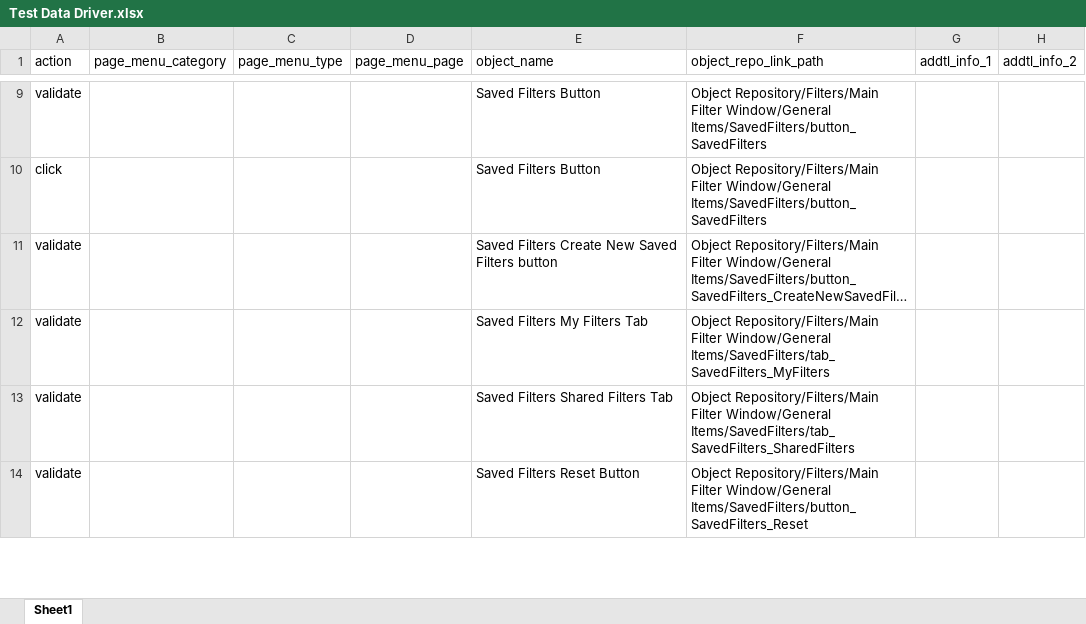
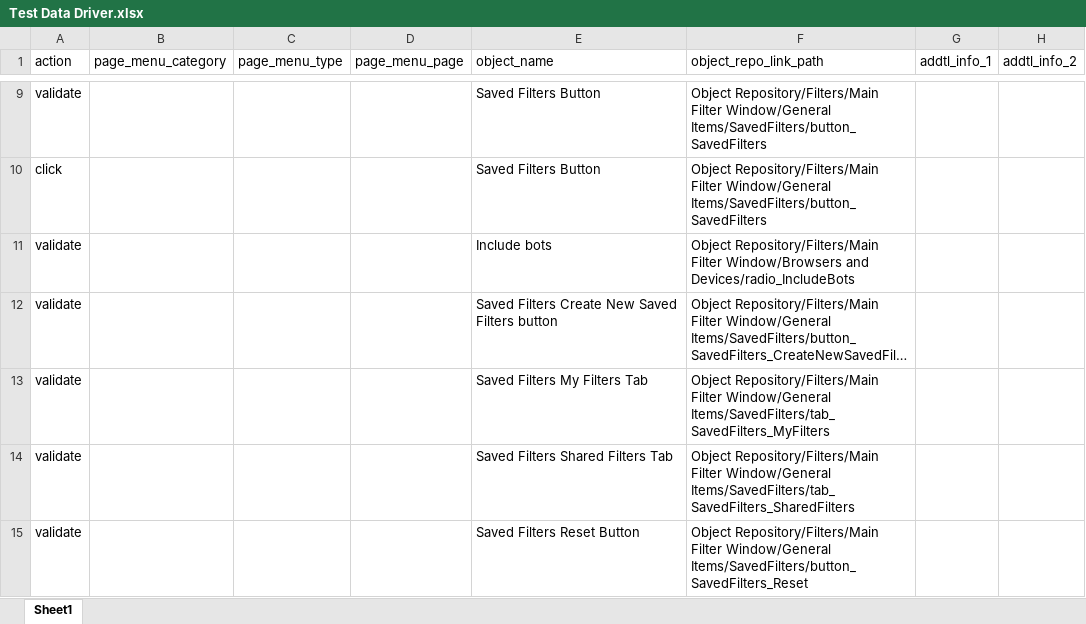
Before and after one commit to blue-triangle-tech/BTT_Katalon_Portal_Automation, an Excel workbook: Data Files/Test Data Driver.xlsx, sheet Sheet1, drawn as a sheet; only a part is shown, gaps mark what is left out; long unchanged cells end in …; values as stored, in another font and other column widths than the file's, no borders; the diff names each change by its address in the sheet, - before the commit and + after, or states it on an @@ line.

```diff
--- a/Data Files/Test Data Driver.xlsx (sheet Sheet1)
+++ b/Data Files/Test Data Driver.xlsx (sheet Sheet1)
+row 11: validate |  |  |  | Include bots | Object Repository/Filters/Main Filter Window/Browsers and Devices/radio_IncludeBots
```
Also changed, not shown: 8 other files.
